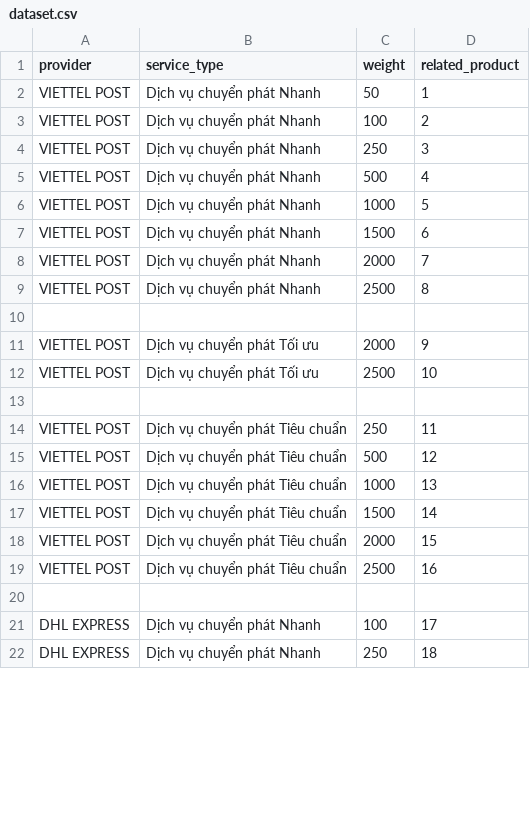
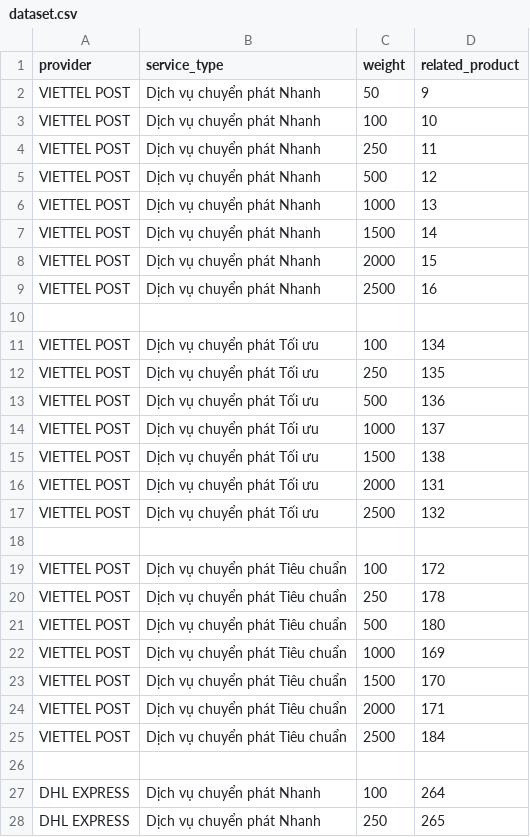
Before and after one commit to KizunaYuuki/LuanVan-project, a CSV file: backend/src/python/dataset.csv, drawn as a sheet; only a part is shown; the diff covers the shown part only.

```diff
--- a/backend/src/python/dataset.csv
+++ b/backend/src/python/dataset.csv
@@ -1,22 +1,28 @@
 provider,service_type,weight,related_product
-VIETTEL POST,Dịch vụ chuyển phát Nhanh,50,1
-VIETTEL POST,Dịch vụ chuyển phát Nhanh,100,2
-VIETTEL POST,Dịch vụ chuyển phát Nhanh,250,3
-VIETTEL POST,Dịch vụ chuyển phát Nhanh,500,4
-VIETTEL POST,Dịch vụ chuyển phát Nhanh,1000,5
-VIETTEL POST,Dịch vụ chuyển phát Nhanh,1500,6
-VIETTEL POST,Dịch vụ chuyển phát Nhanh,2000,7
-VIETTEL POST,Dịch vụ chuyển phát Nhanh,2500,8
+VIETTEL POST,Dịch vụ chuyển phát Nhanh,50,9
+VIETTEL POST,Dịch vụ chuyển phát Nhanh,100,10
+VIETTEL POST,Dịch vụ chuyển phát Nhanh,250,11
+VIETTEL POST,Dịch vụ chuyển phát Nhanh,500,12
+VIETTEL POST,Dịch vụ chuyển phát Nhanh,1000,13
+VIETTEL POST,Dịch vụ chuyển phát Nhanh,1500,14
+VIETTEL POST,Dịch vụ chuyển phát Nhanh,2000,15
+VIETTEL POST,Dịch vụ chuyển phát Nhanh,2500,16
 
-VIETTEL POST,Dịch vụ chuyển phát Tối ưu,2000,9
-VIETTEL POST,Dịch vụ chuyển phát Tối ưu,2500,10
+VIETTEL POST,Dịch vụ chuyển phát Tối ưu,100,134
+VIETTEL POST,Dịch vụ chuyển phát Tối ưu,250,135
+VIETTEL POST,Dịch vụ chuyển phát Tối ưu,500,136
+VIETTEL POST,Dịch vụ chuyển phát Tối ưu,1000,137
+VIETTEL POST,Dịch vụ chuyển phát Tối ưu,1500,138
+VIETTEL POST,Dịch vụ chuyển phát Tối ưu,2000,131
+VIETTEL POST,Dịch vụ chuyển phát Tối ưu,2500,132
 
-VIETTEL POST,Dịch vụ chuyển phát Tiêu chuẩn,250,11
-VIETTEL POST,Dịch vụ chuyển phát Tiêu chuẩn,500,12
-VIETTEL POST,Dịch vụ chuyển phát Tiêu chuẩn,1000,13
-VIETTEL POST,Dịch vụ chuyển phát Tiêu chuẩn,1500,14
-VIETTEL POST,Dịch vụ chuyển phát Tiêu chuẩn,2000,15
-VIETTEL POST,Dịch vụ chuyển phát Tiêu chuẩn,2500,16
+VIETTEL POST,Dịch vụ chuyển phát Tiêu chuẩn,100,172
+VIETTEL POST,Dịch vụ chuyển phát Tiêu chuẩn,250,178
+VIETTEL POST,Dịch vụ chuyển phát Tiêu chuẩn,500,180
+VIETTEL POST,Dịch vụ chuyển phát Tiêu chuẩn,1000,169
+VIETTEL POST,Dịch vụ chuyển phát Tiêu chuẩn,1500,170
+VIETTEL POST,Dịch vụ chuyển phát Tiêu chuẩn,2000,171
+VIETTEL POST,Dịch vụ chuyển phát Tiêu chuẩn,2500,184
 
-DHL EXPRESS,Dịch vụ chuyển phát Nhanh,100,17
-DHL EXPRESS,Dịch vụ chuyển phát Nhanh,250,18
+DHL EXPRESS,Dịch vụ chuyển phát Nhanh,100,264
+DHL EXPRESS,Dịch vụ chuyển phát Nhanh,250,265
```
Also changed, not shown: 19 edited cells elsewhere in this file, 2 other files.
